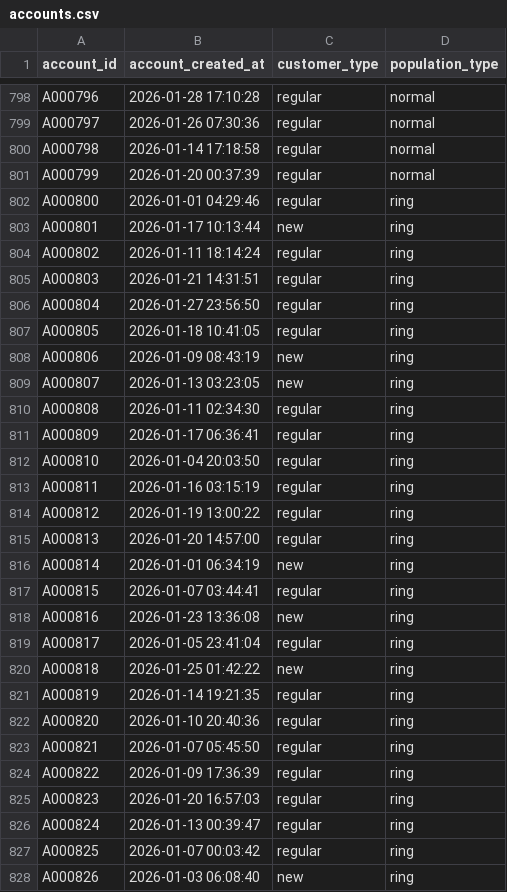
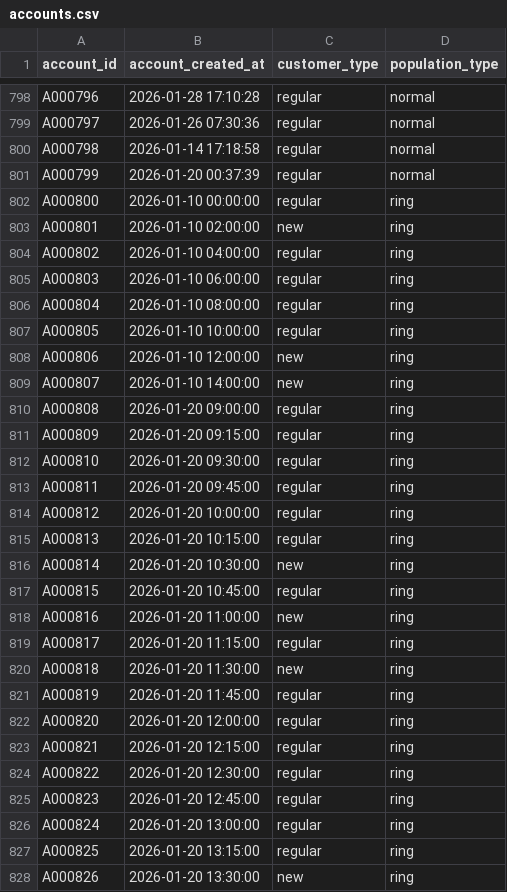
Before and after one commit to aditya-13115/ringWatch, a CSV file: data/accounts.csv, drawn as a sheet; only a part is shown, gaps mark what is left out; the diff covers the shown part only.

```diff
--- a/data/accounts.csv
+++ b/data/accounts.csv
@@ -801,28 +801,28 @@ A000798,2026-01-14 17:18:58,regular,normal
 A000799,2026-01-20 00:37:39,regular,normal
-A000800,2026-01-01 04:29:46,regular,ring
-A000801,2026-01-17 10:13:44,new,ring
-A000802,2026-01-11 18:14:24,regular,ring
-A000803,2026-01-21 14:31:51,regular,ring
-A000804,2026-01-27 23:56:50,regular,ring
-A000805,2026-01-18 10:41:05,regular,ring
-A000806,2026-01-09 08:43:19,new,ring
-A000807,2026-01-13 03:23:05,new,ring
-A000808,2026-01-11 02:34:30,regular,ring
-A000809,2026-01-17 06:36:41,regular,ring
-A000810,2026-01-04 20:03:50,regular,ring
-A000811,2026-01-16 03:15:19,regular,ring
-A000812,2026-01-19 13:00:22,regular,ring
-A000813,2026-01-20 14:57:00,regular,ring
-A000814,2026-01-01 06:34:19,new,ring
-A000815,2026-01-07 03:44:41,regular,ring
-A000816,2026-01-23 13:36:08,new,ring
-A000817,2026-01-05 23:41:04,regular,ring
-A000818,2026-01-25 01:42:22,new,ring
-A000819,2026-01-14 19:21:35,regular,ring
-A000820,2026-01-10 20:40:36,regular,ring
-A000821,2026-01-07 05:45:50,regular,ring
-A000822,2026-01-09 17:36:39,regular,ring
-A000823,2026-01-20 16:57:03,regular,ring
-A000824,2026-01-13 00:39:47,regular,ring
-A000825,2026-01-07 00:03:42,regular,ring
-A000826,2026-01-03 06:08:40,new,ring
+A000800,2026-01-10 00:00:00,regular,ring
+A000801,2026-01-10 02:00:00,new,ring
+A000802,2026-01-10 04:00:00,regular,ring
+A000803,2026-01-10 06:00:00,regular,ring
+A000804,2026-01-10 08:00:00,regular,ring
+A000805,2026-01-10 10:00:00,regular,ring
+A000806,2026-01-10 12:00:00,new,ring
+A000807,2026-01-10 14:00:00,new,ring
+A000808,2026-01-20 09:00:00,regular,ring
+A000809,2026-01-20 09:15:00,regular,ring
+A000810,2026-01-20 09:30:00,regular,ring
+A000811,2026-01-20 09:45:00,regular,ring
+A000812,2026-01-20 10:00:00,regular,ring
+A000813,2026-01-20 10:15:00,regular,ring
+A000814,2026-01-20 10:30:00,new,ring
+A000815,2026-01-20 10:45:00,regular,ring
+A000816,2026-01-20 11:00:00,new,ring
+A000817,2026-01-20 11:15:00,regular,ring
+A000818,2026-01-20 11:30:00,new,ring
+A000819,2026-01-20 11:45:00,regular,ring
+A000820,2026-01-20 12:00:00,regular,ring
+A000821,2026-01-20 12:15:00,regular,ring
+A000822,2026-01-20 12:30:00,regular,ring
+A000823,2026-01-20 12:45:00,regular,ring
+A000824,2026-01-20 13:00:00,regular,ring
+A000825,2026-01-20 13:15:00,regular,ring
+A000826,2026-01-20 13:30:00,new,ring
```
Also changed, not shown: 34 edited cells elsewhere in this file, data/addresses.csv, data/devices.csv, 18 other files.
